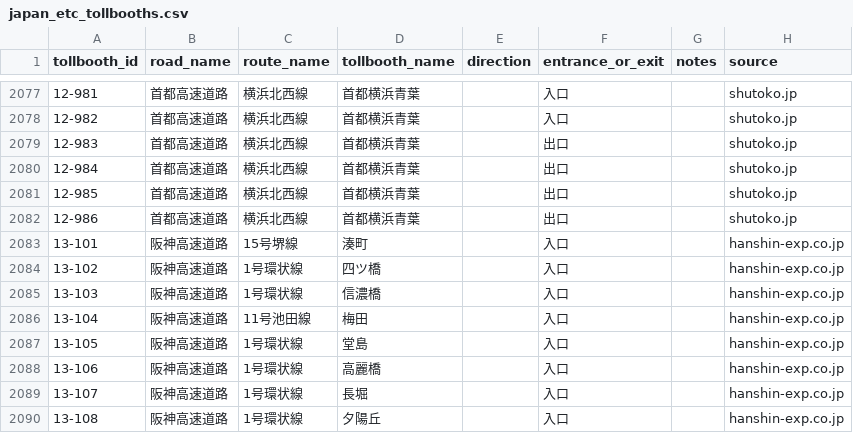
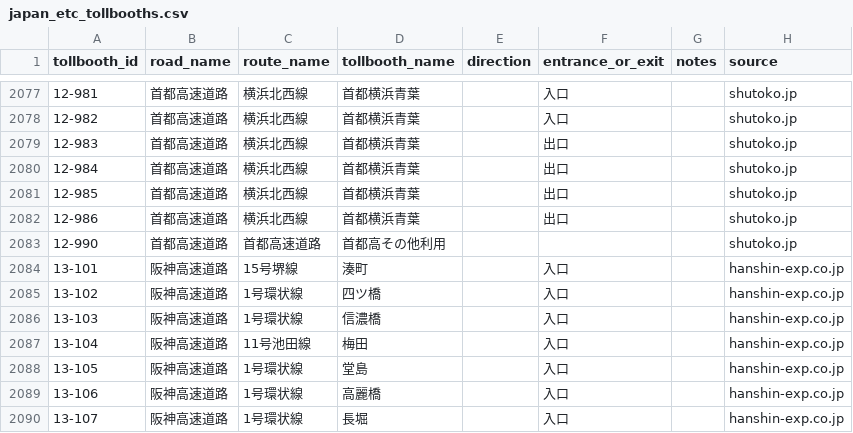
Before and after one commit to yujinakayama/japan_etc, a CSV file: database/japan_etc_tollbooths.csv, drawn as a sheet; only a part is shown, gaps mark what is left out; the shorter side is filled out with more unchanged rows; the diff names each change by its address in the sheet, - before the commit and + after, or states it on an @@ line.

Commit message:
Use the latest source of Metropolitaion Expressway

```diff
--- a/database/japan_etc_tollbooths.csv
+++ b/database/japan_etc_tollbooths.csv
+row 2083: 12-990 | 首都高速道路 | 首都高速道路 | 首都高その他利用 |  |  |  | shutoko.jp
```
Also changed, not shown: 3 other files.
